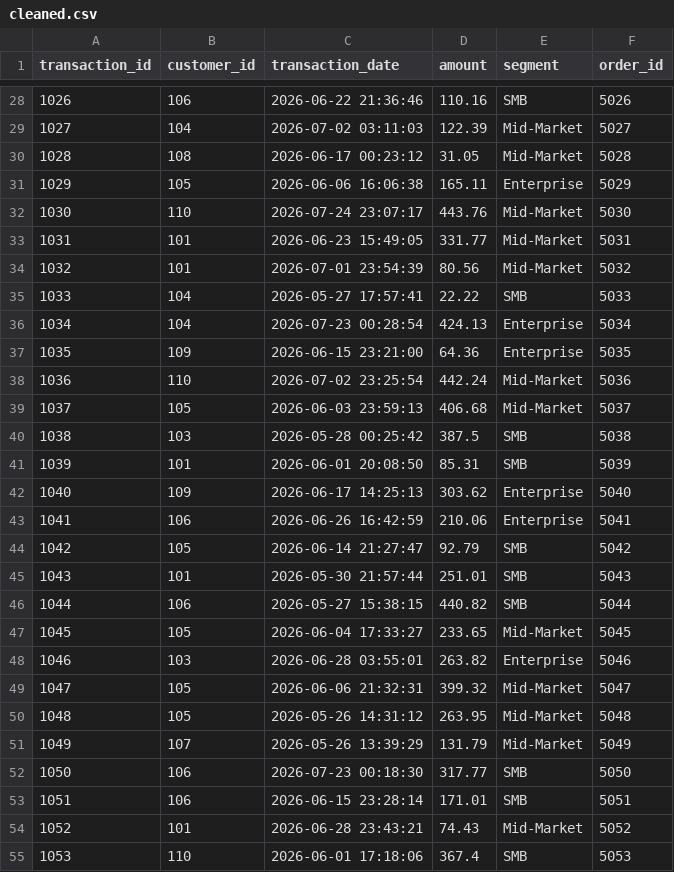
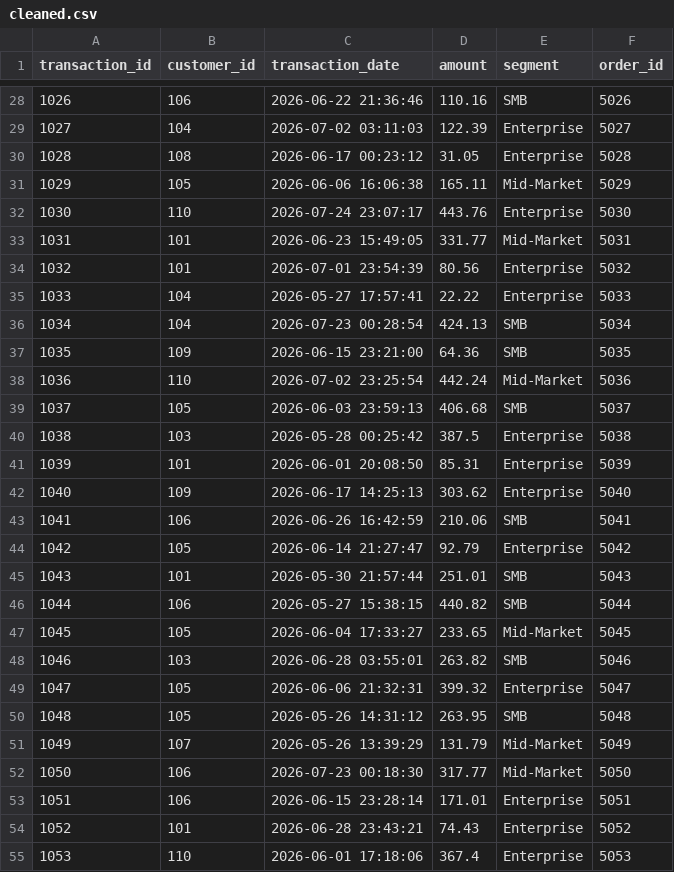
Before and after one commit to kalviumcommunity/AK64_SalesPulse__Kalvium-Community, a CSV file: output/cleaned.csv, drawn as a sheet; only a part is shown, gaps mark what is left out; the diff covers the shown part only.

```diff
--- a/output/cleaned.csv
+++ b/output/cleaned.csv
@@ -28,18 +28,18 @@ transaction_id,customer_id,transaction_date,amount,segment,order_id
 1026,106,2026-06-22 21:36:46,110.16,SMB,5026
-1027,104,2026-07-02 03:11:03,122.39,Mid-Market,5027
-1028,108,2026-06-17 00:23:12,31.05,Mid-Market,5028
-1029,105,2026-06-06 16:06:38,165.11,Enterprise,5029
-1030,110,2026-07-24 23:07:17,443.76,Mid-Market,5030
+1027,104,2026-07-02 03:11:03,122.39,Enterprise,5027
+1028,108,2026-06-17 00:23:12,31.05,Enterprise,5028
+1029,105,2026-06-06 16:06:38,165.11,Mid-Market,5029
+1030,110,2026-07-24 23:07:17,443.76,Enterprise,5030
 1031,101,2026-06-23 15:49:05,331.77,Mid-Market,5031
-1032,101,2026-07-01 23:54:39,80.56,Mid-Market,5032
-1033,104,2026-05-27 17:57:41,22.22,SMB,5033
-1034,104,2026-07-23 00:28:54,424.13,Enterprise,5034
-1035,109,2026-06-15 23:21:00,64.36,Enterprise,5035
+1032,101,2026-07-01 23:54:39,80.56,Enterprise,5032
+1033,104,2026-05-27 17:57:41,22.22,Enterprise,5033
+1034,104,2026-07-23 00:28:54,424.13,SMB,5034
+1035,109,2026-06-15 23:21:00,64.36,SMB,5035
 1036,110,2026-07-02 23:25:54,442.24,Mid-Market,5036
-1037,105,2026-06-03 23:59:13,406.68,Mid-Market,5037
-1038,103,2026-05-28 00:25:42,387.5,SMB,5038
-1039,101,2026-06-01 20:08:50,85.31,SMB,5039
+1037,105,2026-06-03 23:59:13,406.68,SMB,5037
+1038,103,2026-05-28 00:25:42,387.5,Enterprise,5038
+1039,101,2026-06-01 20:08:50,85.31,Enterprise,5039
 1040,109,2026-06-17 14:25:13,303.62,Enterprise,5040
-1041,106,2026-06-26 16:42:59,210.06,Enterprise,5041
-1042,105,2026-06-14 21:27:47,92.79,SMB,5042
+1041,106,2026-06-26 16:42:59,210.06,SMB,5041
+1042,105,2026-06-14 21:27:47,92.79,Enterprise,5042
 1043,101,2026-05-30 21:57:44,251.01,SMB,5043
@@ -47,9 +47,9 @@ transaction_id,customer_id,transaction_date,amount,segment,order_id
 1045,105,2026-06-04 17:33:27,233.65,Mid-Market,5045
-1046,103,2026-06-28 03:55:01,263.82,Enterprise,5046
-1047,105,2026-06-06 21:32:31,399.32,Mid-Market,5047
-1048,105,2026-05-26 14:31:12,263.95,Mid-Market,5048
+1046,103,2026-06-28 03:55:01,263.82,SMB,5046
+1047,105,2026-06-06 21:32:31,399.32,Enterprise,5047
+1048,105,2026-05-26 14:31:12,263.95,SMB,5048
 1049,107,2026-05-26 13:39:29,131.79,Mid-Market,5049
-1050,106,2026-07-23 00:18:30,317.77,SMB,5050
-1051,106,2026-06-15 23:28:14,171.01,SMB,5051
-1052,101,2026-06-28 23:43:21,74.43,Mid-Market,5052
-1053,110,2026-06-01 17:18:06,367.4,SMB,5053
+1050,106,2026-07-23 00:18:30,317.77,Mid-Market,5050
+1051,106,2026-06-15 23:28:14,171.01,Enterprise,5051
+1052,101,2026-06-28 23:43:21,74.43,Enterprise,5052
+1053,110,2026-06-01 17:18:06,367.4,Enterprise,5053
```
Also changed, not shown: 85 edited cells elsewhere in this file, 1 other file.
